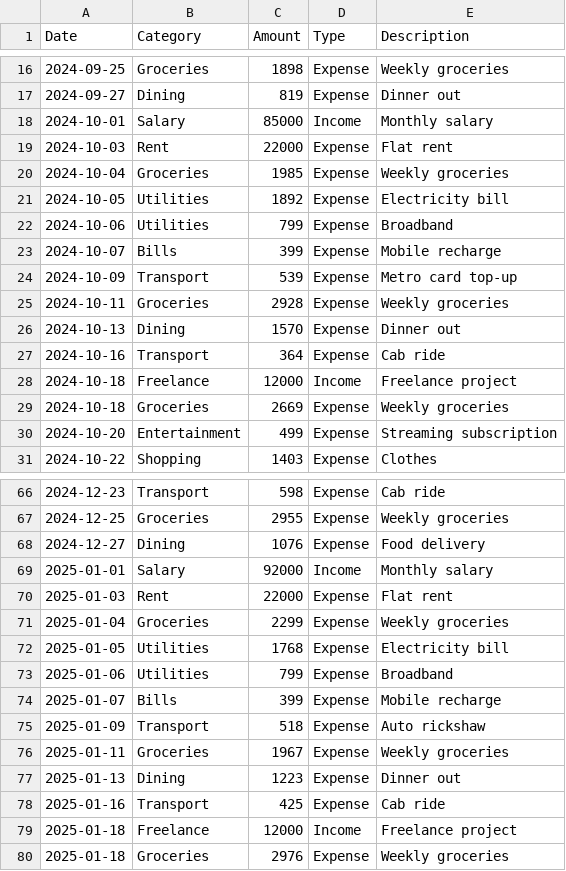
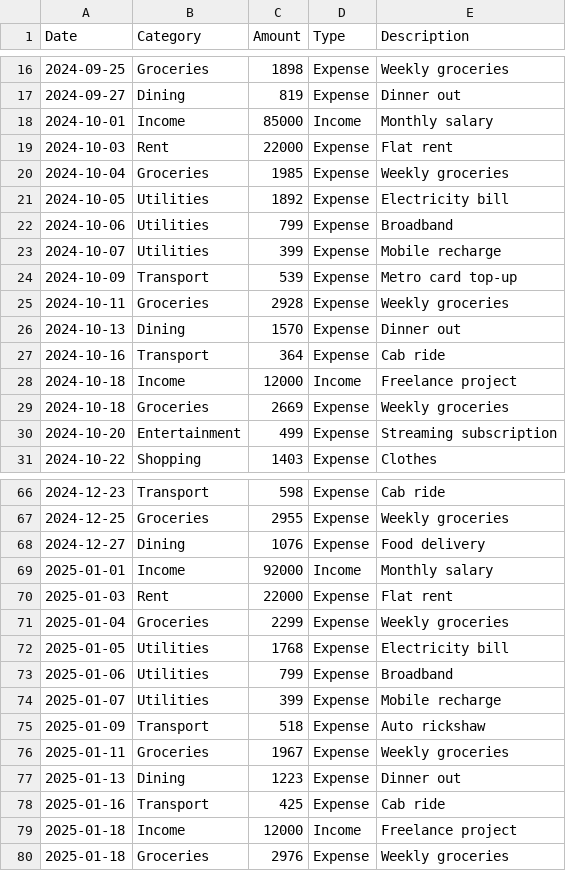
Before and after one commit to Galvin70124O/FinSight-AI, a CSV file: dataset/sample_transactions.csv, drawn as a sheet; only a part is shown, gaps mark what is left out; the diff covers the shown part only.

```diff
--- a/dataset/sample_transactions.csv
+++ b/dataset/sample_transactions.csv
@@ -17,3 +17,3 @@ Date,Category,Amount,Type,Description
 2024-09-27,Dining,819,Expense,Dinner out
-2024-10-01,Salary,85000,Income,Monthly salary
+2024-10-01,Income,85000,Income,Monthly salary
 2024-10-03,Rent,22000,Expense,Flat rent
@@ -22,3 +22,3 @@ Date,Category,Amount,Type,Description
 2024-10-06,Utilities,799,Expense,Broadband
-2024-10-07,Bills,399,Expense,Mobile recharge
+2024-10-07,Utilities,399,Expense,Mobile recharge
 2024-10-09,Transport,539,Expense,Metro card top-up
@@ -27,3 +27,3 @@ Date,Category,Amount,Type,Description
 2024-10-16,Transport,364,Expense,Cab ride
-2024-10-18,Freelance,12000,Income,Freelance project
+2024-10-18,Income,12000,Income,Freelance project
 2024-10-18,Groceries,2669,Expense,Weekly groceries
@@ -68,3 +68,3 @@ Date,Category,Amount,Type,Description
 2024-12-27,Dining,1076,Expense,Food delivery
-2025-01-01,Salary,92000,Income,Monthly salary
+2025-01-01,Income,92000,Income,Monthly salary
 2025-01-03,Rent,22000,Expense,Flat rent
@@ -73,3 +73,3 @@ Date,Category,Amount,Type,Description
 2025-01-06,Utilities,799,Expense,Broadband
-2025-01-07,Bills,399,Expense,Mobile recharge
+2025-01-07,Utilities,399,Expense,Mobile recharge
 2025-01-09,Transport,518,Expense,Auto rickshaw
@@ -78,3 +78,3 @@ Date,Category,Amount,Type,Description
 2025-01-16,Transport,425,Expense,Cab ride
-2025-01-18,Freelance,12000,Income,Freelance project
+2025-01-18,Income,12000,Income,Freelance project
 2025-01-18,Groceries,2976,Expense,Weekly groceries
```
Also changed, not shown: 13 edited cells elsewhere in this file, 5 other files.
